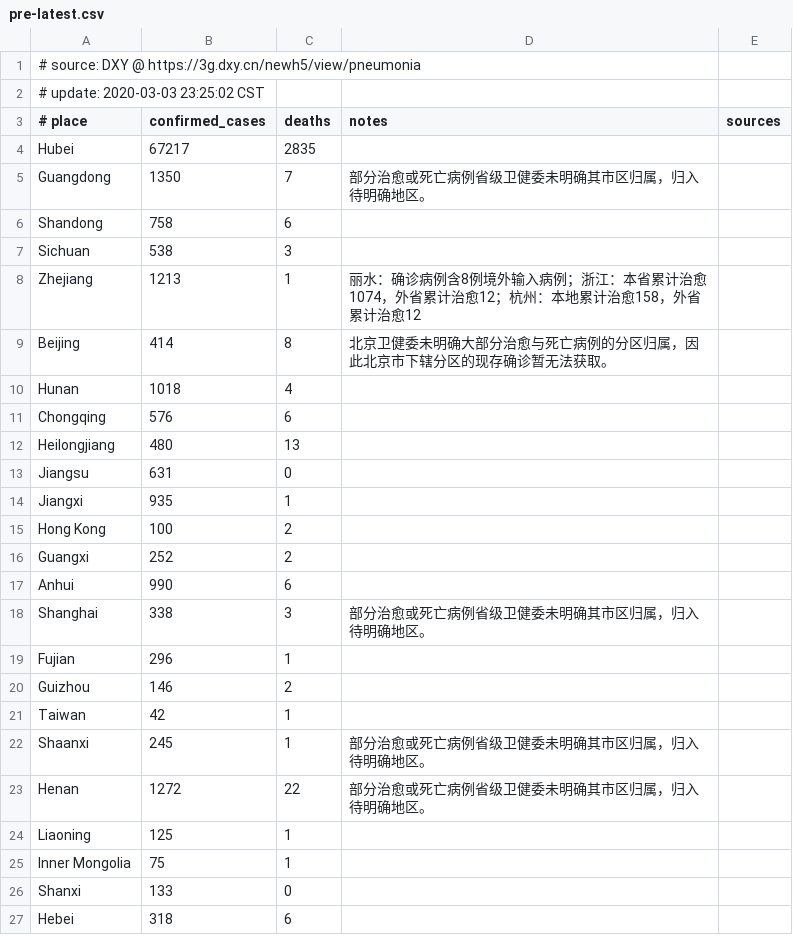
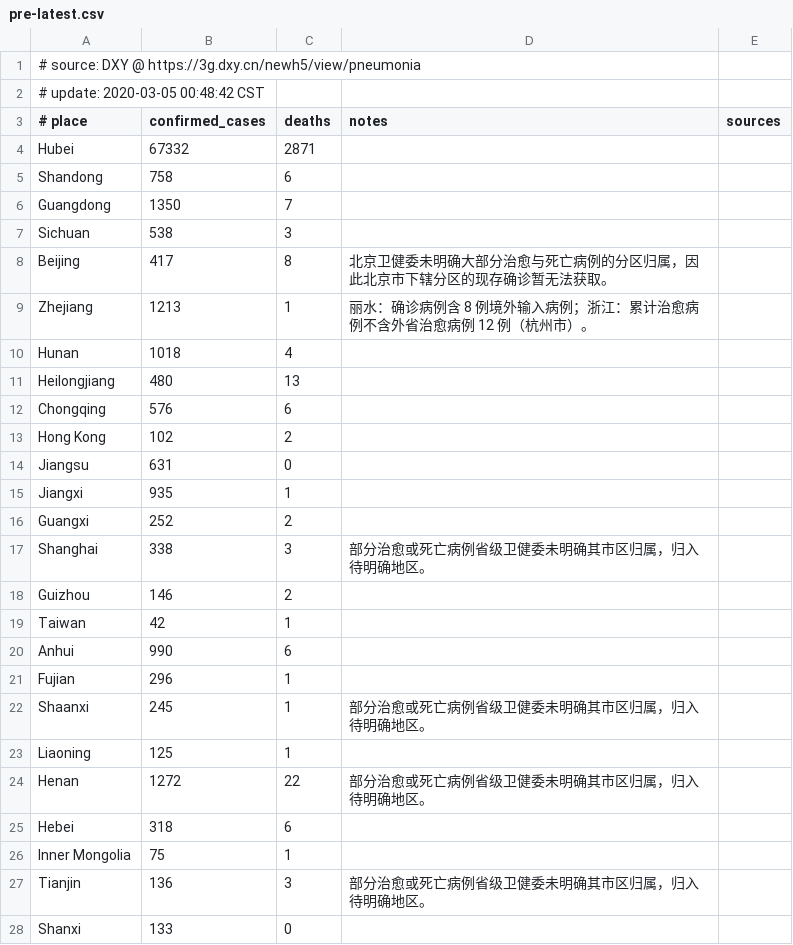
Before and after one commit to alphacyber-covid19/2019-wuhan-coronavirus-data, a CSV file: data-sources/dxy/data/pre-latest.csv, drawn as a sheet; only a part is shown; the diff covers the shown part only.

```diff
--- a/data-sources/dxy/data/pre-latest.csv
+++ b/data-sources/dxy/data/pre-latest.csv
@@ -1,27 +1,28 @@
 # source: DXY @ https://3g.dxy.cn/newh5/view/pneumonia
-# update: 2020-03-03 23:25:02 CST
+# update: 2020-03-05 00:48:42 CST
 # place|confirmed_cases|deaths|notes|sources
-Hubei|67217|2835||
-Guangdong|1350|7|部分治愈或死亡病例省级卫健委未明确其市区归属，归入待明确地区。|
+Hubei|67332|2871||
 Shandong|758|6||
+Guangdong|1350|7||
 Sichuan|538|3||
-Zhejiang|1213|1|丽水：确诊病例含8例境外输入病例；浙江：本省累计治愈1074，外省累计治愈12；杭州：本地累计治愈158，外省累计治愈12|
-Beijing|414|8|北京卫健委未明确大部分治愈与死亡病例的分区归属，因此北京市下辖分区的现存确诊暂无法获取。|
+Beijing|417|8|北京卫健委未明确大部分治愈与死亡病例的分区归属，因此北京市下辖分区的现存确诊暂无法获取。|
+Zhejiang|1213|1|丽水：确诊病例含 8 例境外输入病例；浙江：累计治愈病例不含外省治愈病例 12 例（杭州市）。|
 Hunan|1018|4||
+Heilongjiang|480|13||
 Chongqing|576|6||
-Heilongjiang|480|13||
+Hong Kong|102|2||
 Jiangsu|631|0||
 Jiangxi|935|1||
-Hong Kong|100|2||
 Guangxi|252|2||
-Anhui|990|6||
 Shanghai|338|3|部分治愈或死亡病例省级卫健委未明确其市区归属，归入待明确地区。|
-Fujian|296|1||
 Guizhou|146|2||
 Taiwan|42|1||
+Anhui|990|6||
+Fujian|296|1||
 Shaanxi|245|1|部分治愈或死亡病例省级卫健委未明确其市区归属，归入待明确地区。|
+Liaoning|125|1||
 Henan|1272|22|部分治愈或死亡病例省级卫健委未明确其市区归属，归入待明确地区。|
-Liaoning|125|1||
+Hebei|318|6||
 Inner Mongolia|75|1||
+Tianjin|136|3|部分治愈或死亡病例省级卫健委未明确其市区归属，归入待明确地区。|
 Shanxi|133|0||
-Hebei|318|6||
```
Also changed, not shown: 1 added row, 1 removed row, 1 moved row and 2 edited cells elsewhere in this file, 5 other files.
